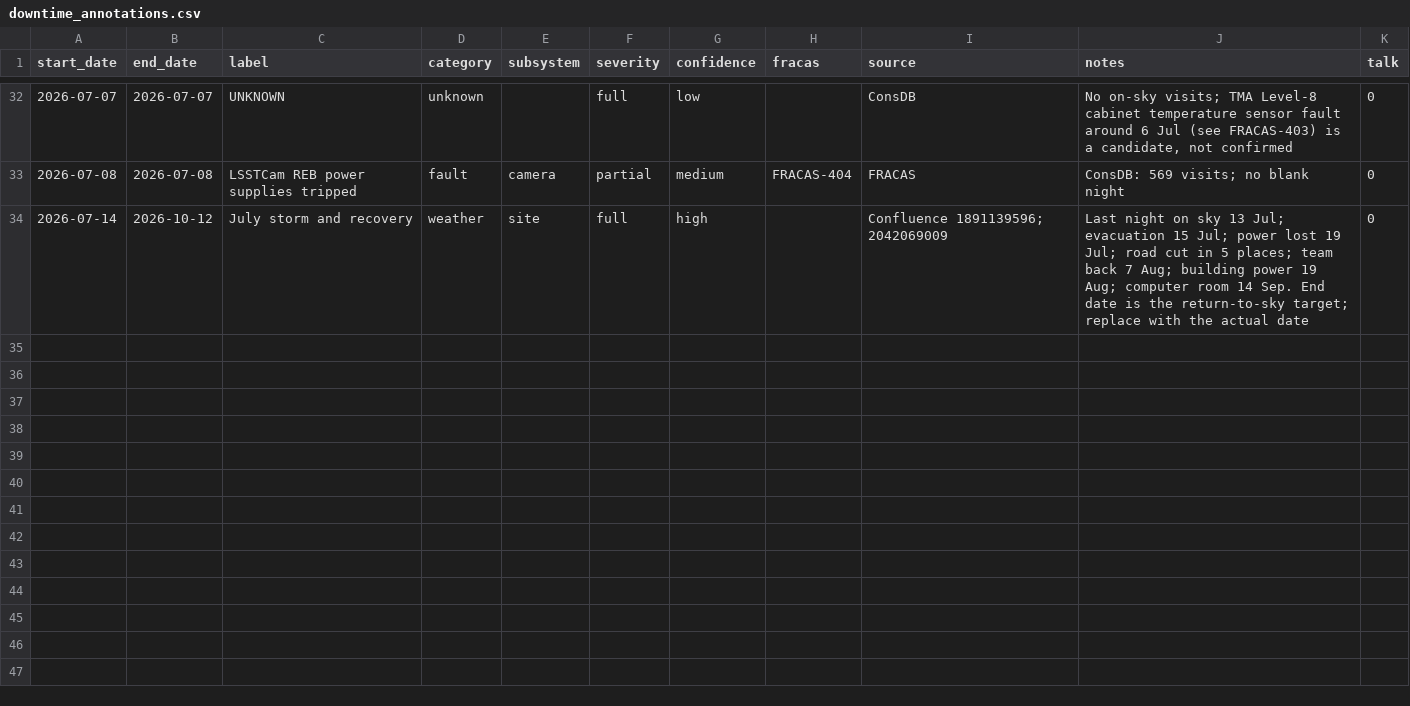
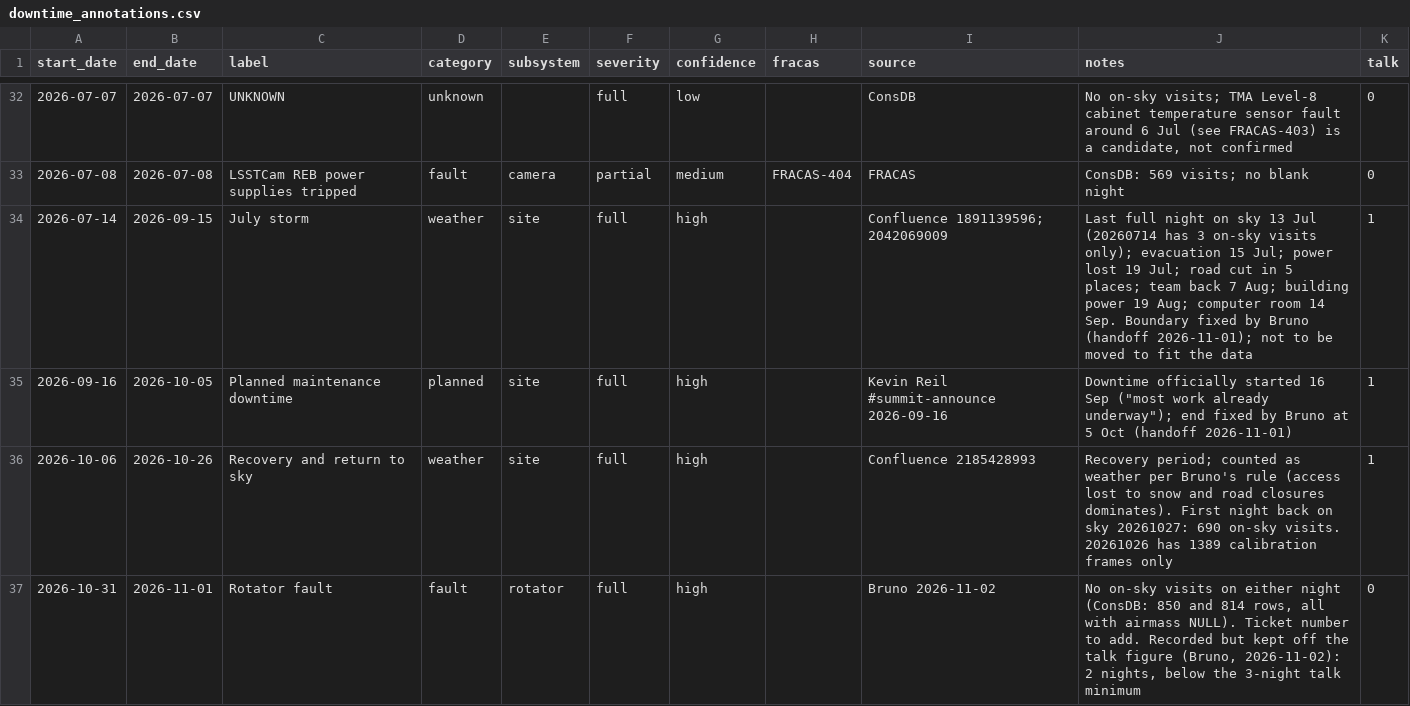
Before and after one commit to lsst-so/notebooks_bquint, a CSV file: nightly_survey_speed/downtime_annotations.csv, drawn as a sheet; only a part is shown, gaps mark what is left out.

```diff
--- a/nightly_survey_speed/downtime_annotations.csv
+++ b/nightly_survey_speed/downtime_annotations.csv
@@ -33,2 +33,5 @@ start_date,end_date,label,category,subsystem,severity,confidence,fracas,source,n
 2026-07-08,2026-07-08,LSSTCam REB power supplies tripped,fault,camera,partial,medium,FRACAS-404,FRACAS,ConsDB: 569 visits; no blank night,0
-2026-07-14,2026-10-12,July storm and recovery,weather,site,full,high,,Confluence 1891139596; 2042069009,Last night on sky 13 Jul; evacuation 15 Jul; power lost 19 Jul; road cut in 5 places; team back 7 Aug; building power 19 Aug; computer room 14 Sep. End date is the return-to-sky target; replace with the actual date,0
+2026-07-14,2026-09-15,July storm,weather,site,full,high,,Confluence 1891139596; 2042069009,Last full night on sky 13 Jul (20260714 has 3 on-sky visits only); evacuation 15 Jul; power lost 19 Jul; road cut in 5 places; team back 7 Aug; building power 19 Aug; computer room 14 Sep. Boundary fixed by Bruno (handoff 2026-11-01); not to be moved to fit the data,1
+2026-09-16,2026-10-05,Planned maintenance downtime,planned,site,full,high,,Kevin Reil #summit-announce 2026-09-16,"Downtime officially started 16 Sep (""most work already underway""); end fixed by Bruno at 5 Oct (handoff 2026-11-01)",1
+2026-10-06,2026-10-26,Recovery and return to sky,weather,site,full,high,,Confluence 2185428993,Recovery period; counted as weather per Bruno's rule (access lost to snow and road closures dominates). First night back on sky 20261027: 690 on-sky visits. 20261026 has 1389 calibration frames only,1
+2026-10-31,2026-11-01,Rotator fault,fault,rotator,full,high,,Bruno 2026-11-02,"No on-sky visits on either night (ConsDB: 850 and 814 rows, all with airmass NULL). Ticket number to add. Recorded but kept off the talk figure (Bruno, 2026-11-02): 2 nights, below the 3-night talk minimum",0
```
Also changed, not shown: 12 other files.
